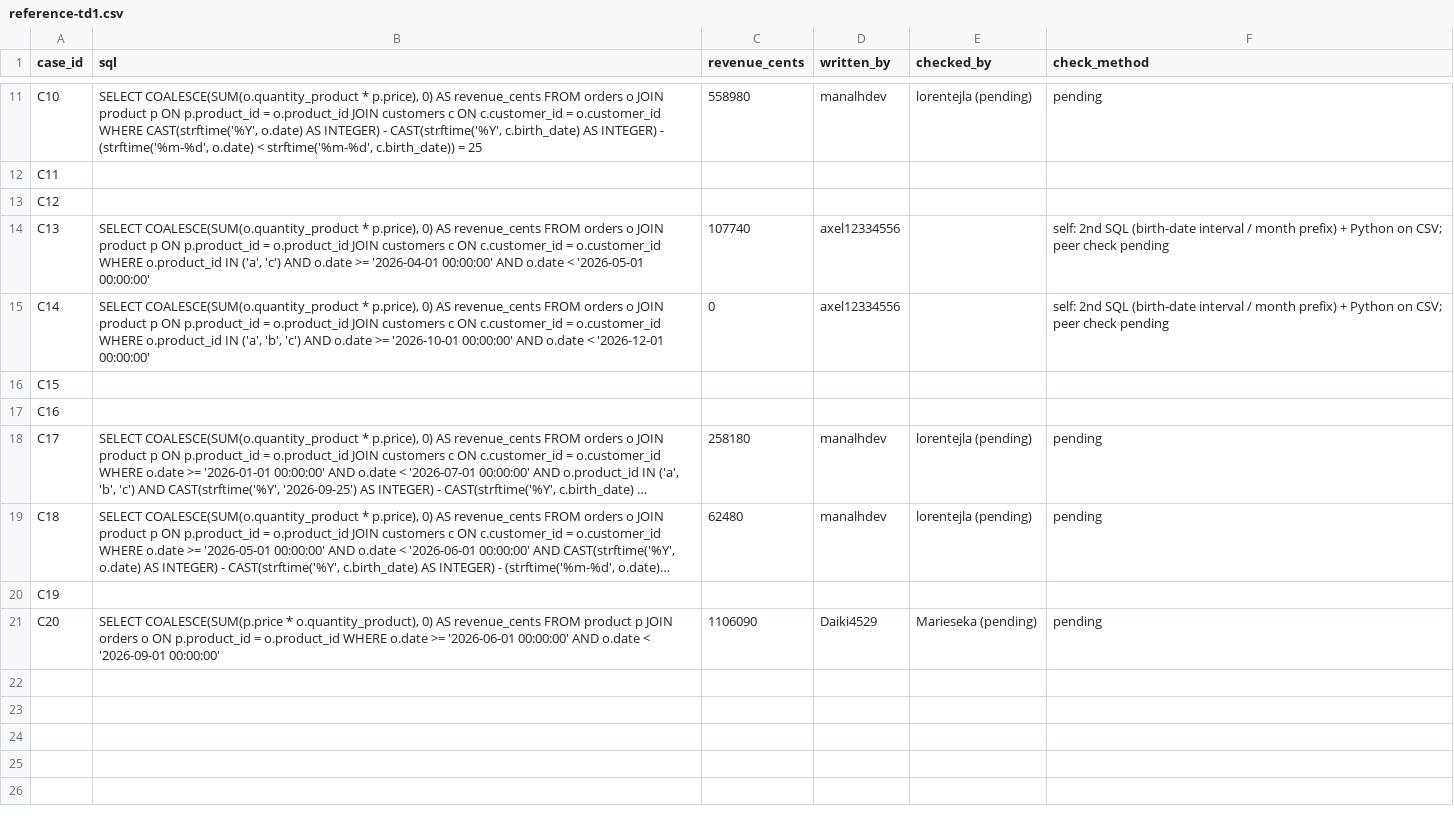
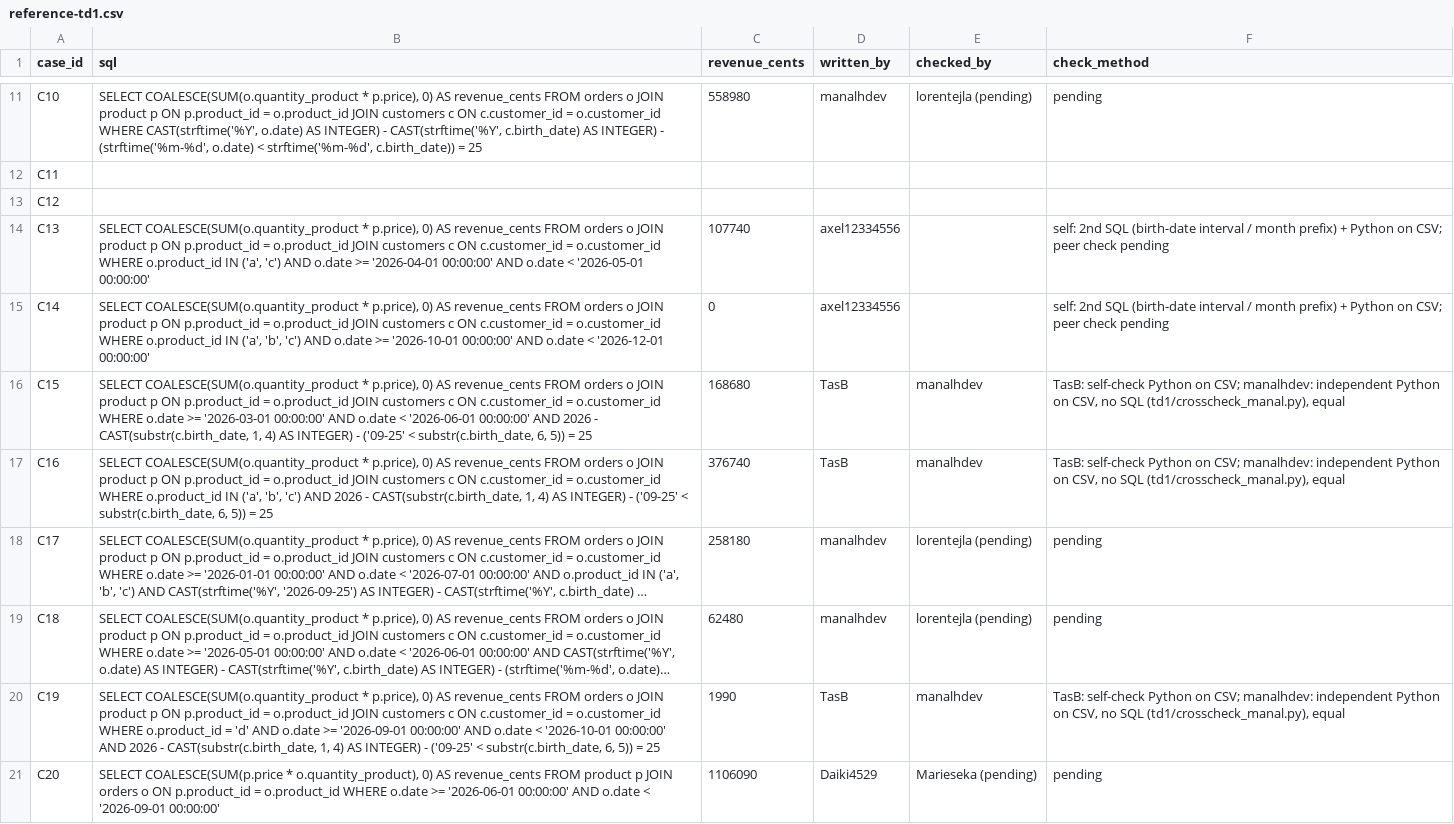
Before and after one commit to manalhdev/next-generation-ai-td, a CSV file: reference-td1.csv, drawn as a sheet; only a part is shown, gaps mark what is left out; long unchanged cells end in …; the diff names each change by its address in the sheet, - before the commit and + after, or states it on an @@ line.

Commit message:
References C15, C16, C19 (written by TasB, cross-checked by manalhdev)

```diff
--- a/reference-td1.csv
+++ b/reference-td1.csv
-B16 (sql): (empty)
+B16 (sql): SELECT COALESCE(SUM(o.quantity_product * p.price), 0) AS revenue_cents FROM orders o JOIN product p ON p.product_id = o.product_id JOIN customers c ON c.customer_id = o.customer_id WHERE o.date >= '2026-03-01 00:00:00' AND o.date < '2026-06-01 00:00:00' AND 2026 - CAST(substr(c.birth_date, 1, 4) AS INTEGER) - ('09-25' < substr(c.birth_date, 6, 5)) = 25
-C16 (revenue_cents): (empty)
+C16 (revenue_cents): 168680
-D16:D17 (written_by): (empty)
+D16:D17 (written_by): TasB
-E16:E17 (checked_by): (empty)
+E16:E17 (checked_by): manalhdev
-F16:F17 (check_method): (empty)
+F16:F17 (check_method): TasB: self-check Python on CSV; manalhdev: independent Python on CSV, no SQL (td1/crosscheck_manal.py), equal
-B17 (sql): (empty)
+B17 (sql): SELECT COALESCE(SUM(o.quantity_product * p.price), 0) AS revenue_cents FROM orders o JOIN product p ON p.product_id = o.product_id JOIN customers c ON c.customer_id = o.customer_id WHERE o.product_id IN ('a', 'b', 'c') AND 2026 - CAST(substr(c.birth_date, 1, 4) AS INTEGER) - ('09-25' < substr(c.birth_date, 6, 5)) = 25
-C17 (revenue_cents): (empty)
+C17 (revenue_cents): 376740
-B20 (sql): (empty)
+B20 (sql): SELECT COALESCE(SUM(o.quantity_product * p.price), 0) AS revenue_cents FROM orders o JOIN product p ON p.product_id = o.product_id JOIN customers c ON c.customer_id = o.customer_id WHERE o.product_id = 'd' AND o.date >= '2026-09-01 00:00:00' AND o.date < '2026-10-01 00:00:00' AND 2026 - CAST(substr(c.birth_date, 1, 4) AS INTEGER) - ('09-25' < substr(c.birth_date, 6, 5)) = 25
-C20 (revenue_cents): (empty)
+C20 (revenue_cents): 1990
-D20 (written_by): (empty)
+D20 (written_by): TasB
-E20 (checked_by): (empty)
+E20 (checked_by): manalhdev
-F20 (check_method): (empty)
+F20 (check_method): TasB: self-check Python on CSV; manalhdev: independent Python on CSV, no SQL (td1/crosscheck_manal.py), equal
```
